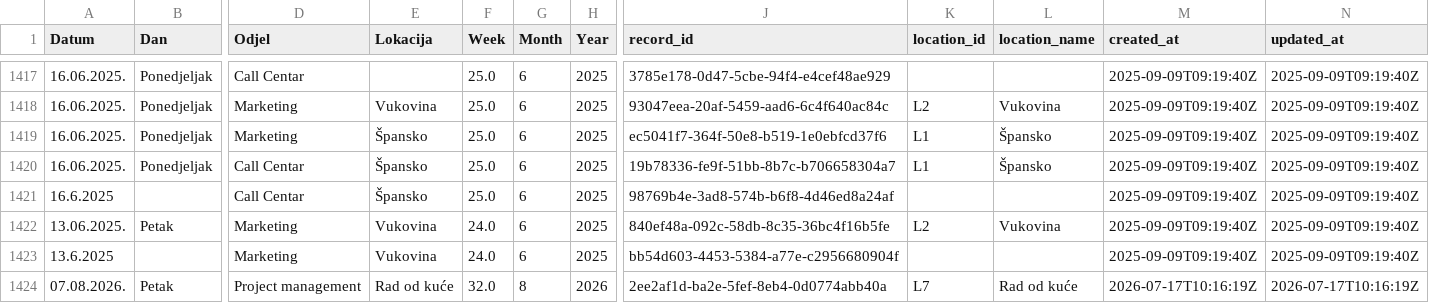
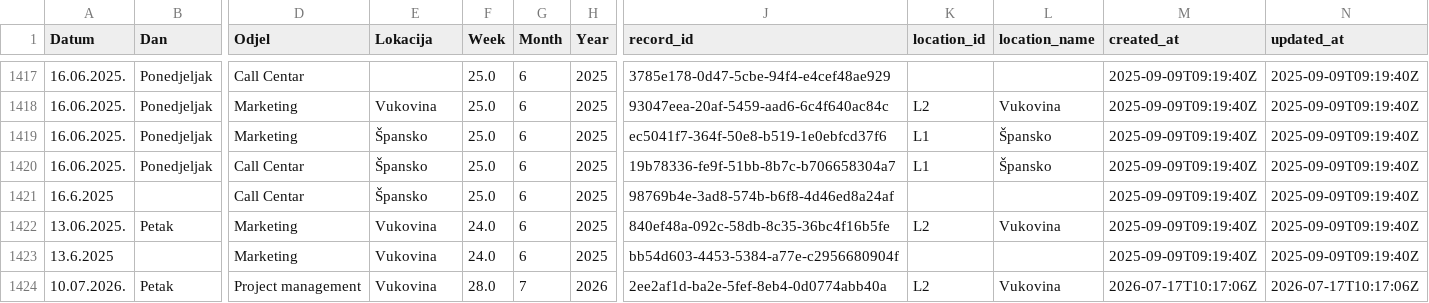
Before and after one commit to vcorak86/location-tracking-HR-sales, a CSV file: data/Tracker.csv, drawn as a sheet; only a part is shown, gaps mark what is left out; the diff names each change by its address in the sheet, - before the commit and + after, or states it on an @@ line.

Commit message:
Update Tracker.csv (DESC, last-wins, canonical + location_id/name) from Streamlit

```diff
--- a/data/Tracker.csv
+++ b/data/Tracker.csv
-A1424 (Datum): 07.08.2026.
+A1424 (Datum): 10.07.2026.
-E1424 (Lokacija): Rad od kuće
+E1424 (Lokacija): Vukovina
-F1424 (Week): 32.0
+F1424 (Week): 28.0
-G1424 (Month): 8
+G1424 (Month): 7
-K1424 (location_id): L7
+K1424 (location_id): L2
-L1424 (location_name): Rad od kuće
+L1424 (location_name): Vukovina
-M1424 (created_at): 2026-07-17T10:16:19Z
+M1424 (created_at): 2026-07-17T10:17:06Z
-N1424 (updated_at): 2026-07-17T10:16:19Z
+N1424 (updated_at): 2026-07-17T10:17:06Z
```
